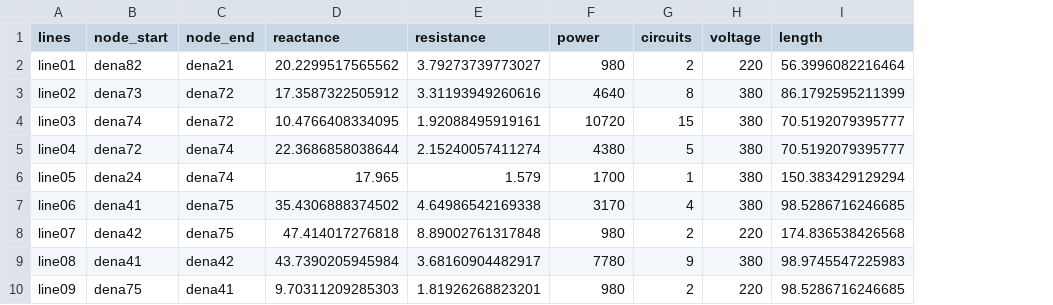
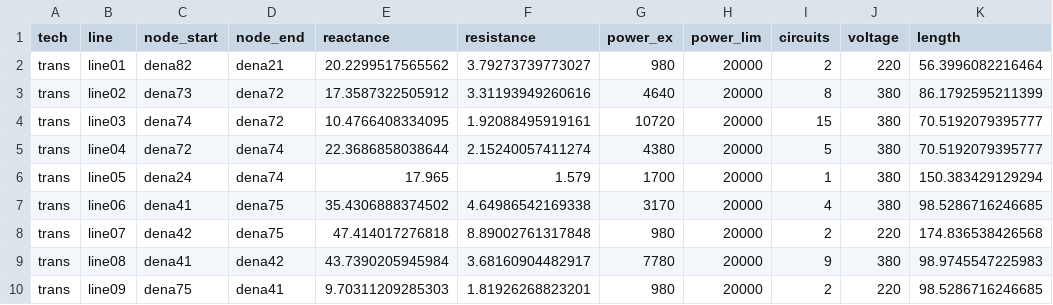
Before and after one commit to YoungFaithful/ClustForOpt.jl, a CSV file: data/CEP/GER_18/lines.csv, drawn as a sheet; only a part is shown; addresses are those after the commit; the diff names each change by its address in the sheet, - before the commit and + after, or states it on an @@ line.

```diff
--- a/data/CEP/GER_18/lines.csv
+++ b/data/CEP/GER_18/lines.csv
+column A (tech), rows 2-10: all trans
+column H (power_lim), rows 2-10: all 20000
-B1: lines
+B1: line
-G1: power
+G1: power_ex
```
Also changed, not shown: data/CEP/CA_1/nodes.csv, data/CEP/CA_14/nodes.csv, 33 other files.
